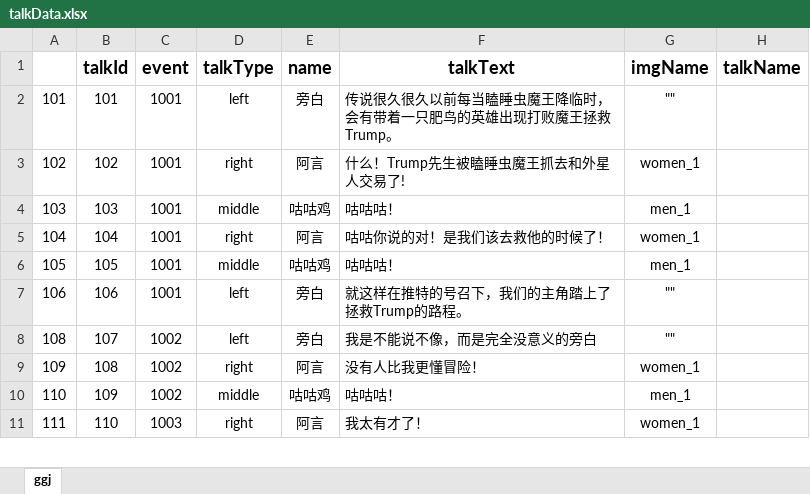
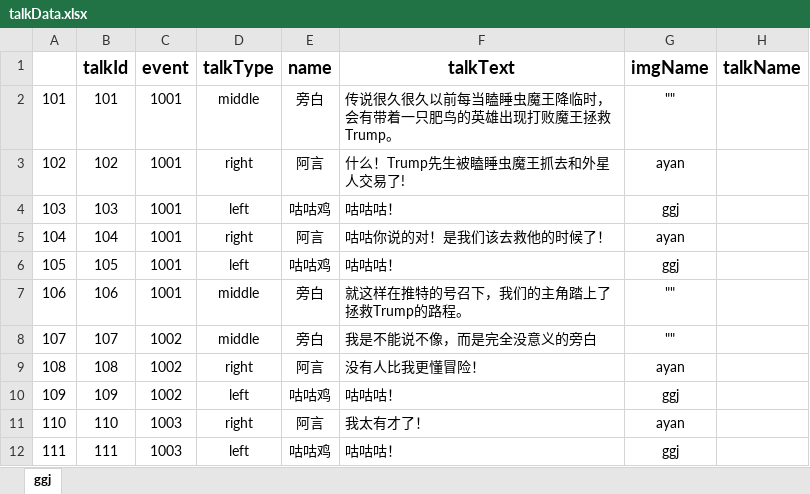
Before and after one commit to MeeSh0o/GGJ2021guguji, an Excel workbook: 数据表备份/talkData.xlsx, sheet ggj, drawn as a sheet; only a part is shown; values as stored, in another font and other column widths than the file's, no borders; addresses are those after the commit; the diff covers the shown part only; the diff names each change by its address in the sheet, - before the commit and + after, or states it on an @@ line.

```diff
--- a/数据表备份/talkData.xlsx (sheet ggj)
+++ b/数据表备份/talkData.xlsx (sheet ggj)
-D2 (talkType): left
+D2 (talkType): middle
-G3 (imgName): women_1
+G3 (imgName): ayan
-D4 (talkType): middle
+D4 (talkType): left
-G4 (imgName): men_1
+G4 (imgName): ggj
-G5 (imgName): women_1
+G5 (imgName): ayan
-D6 (talkType): middle
+D6 (talkType): left
-G6 (imgName): men_1
+G6 (imgName): ggj
-D7 (talkType): left
+D7 (talkType): middle
+row 8: 107 | 107 | 1002 | middle | 旁白 | 我是不能说不像，而是完全没意义的旁白 | ""
-B9 (talkId): 107
+B9 (talkId): 108
-D9 (talkType): left
+D9 (talkType): right
-E9 (name): 旁白
+E9 (name): 阿言
-F9 (talkText): 我是不能说不像，而是完全没意义的旁白
+F9 (talkText): 没有人比我更懂冒险！
-G9 (imgName): ""
+G9 (imgName): ayan
-B10 (talkId): 108
+B10 (talkId): 109
-D10 (talkType): right
+D10 (talkType): left
-E10 (name): 阿言
+E10 (name): 咕咕鸡
-F10 (talkText): 没有人比我更懂冒险！
+F10 (talkText): 咕咕咕！
-G10 (imgName): women_1
+G10 (imgName): ggj
-B11 (talkId): 109
+B11 (talkId): 110
-C11 (event): 1002
+C11 (event): 1003
-D11 (talkType): middle
+D11 (talkType): right
-E11 (name): 咕咕鸡
+E11 (name): 阿言
-F11 (talkText): 咕咕咕！
+F11 (talkText): 我太有才了！
-G11 (imgName): men_1
+G11 (imgName): ayan
-B12 (talkId): 110
+B12 (talkId): 111
-D12 (talkType): right
+D12 (talkType): left
-E12 (name): 阿言
+E12 (name): 咕咕鸡
-F12 (talkText): 我太有才了！
+F12 (talkText): 咕咕咕！
-G12 (imgName): women_1
+G12 (imgName): ggj
```
Also changed, not shown: 2 added rows, 3 removed rows and 152 edited cells elsewhere in this sheet, 7 other files.
